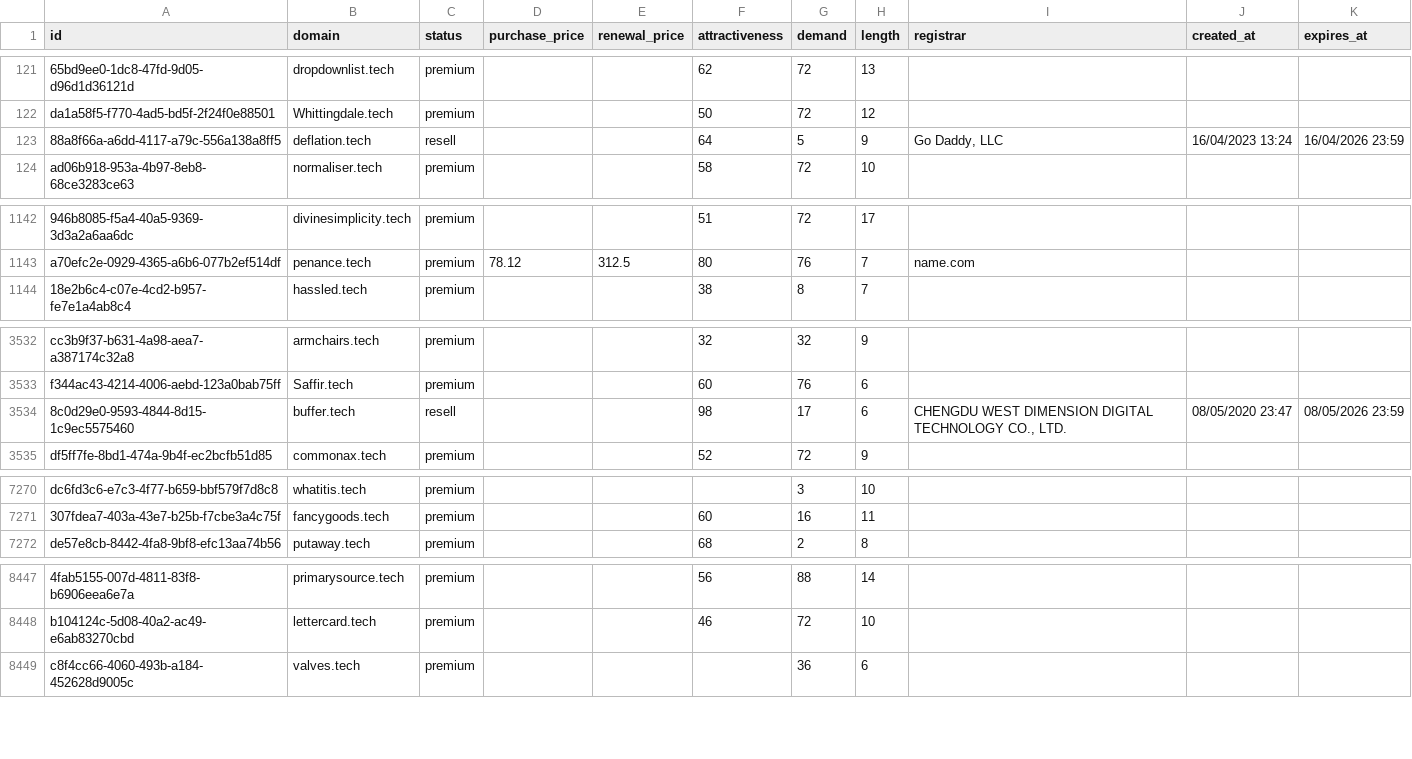
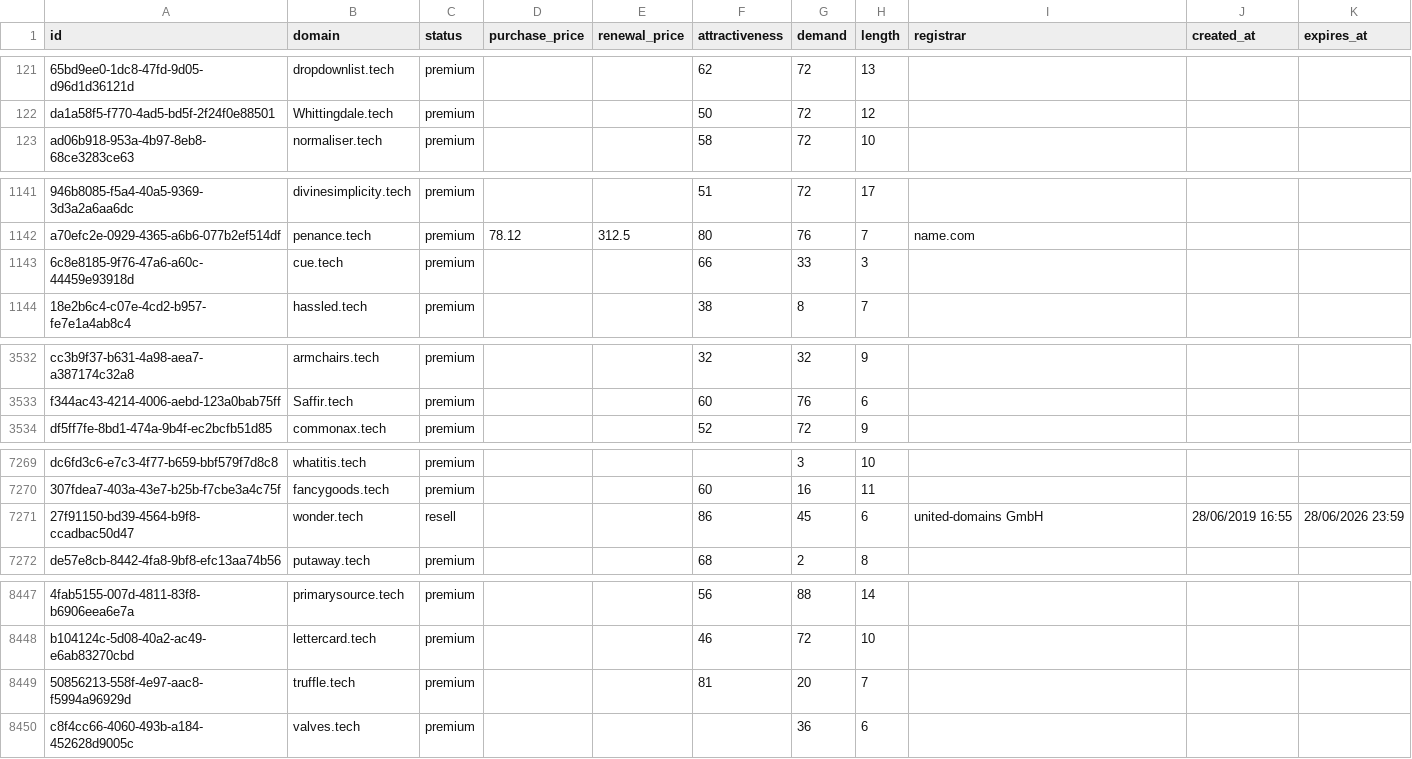
Before and after one commit to UniqueDomains/tech-oneword-domains, a CSV file: tech.csv, drawn as a sheet; only a part is shown, gaps mark what is left out; removed rows and columns are numbered as before the commit, all else as after; the diff covers the shown part only; the diff names each change by its address in the sheet, - before the commit and + after, or states it on an @@ line.

Commit message:
Domains update

```diff
--- a/tech.csv
+++ b/tech.csv
-row 123: 88a8f66a-a6dd-4117-a79c-556a138a8ff5 | deflation.tech | resell |  |  | 64 | 5 | 9 | Go Daddy, LLC | 16/04/2023 13:24 | 16/04/2026 23:59
+row 1143: 6c8e8185-9f76-47a6-a60c-44459e93918d | cue.tech | premium |  |  | 66 | 33 | 3
-row 3534: 8c0d29e0-9593-4844-8d15-1c9ec5575460 | buffer.tech | resell |  |  | 98 | 17 | 6 | CHENGDU WEST DIMENSION DIGITAL TECHNOLOGY CO., LTD. | 08/05/2020 23:47 | 08/05/2026 23:59
+row 7271: 27f91150-bd39-4564-b9f8-ccadbac50d47 | wonder.tech | resell |  |  | 86 | 45 | 6 | united-domains GmbH | 28/06/2019 16:55 | 28/06/2026 23:59
+row 8449: 50856213-558f-4e97-aac8-f5994a96929d | truffle.tech | premium |  |  | 81 | 20 | 7
```
Also changed, not shown: 1 removed row and 25 edited cells elsewhere in this file, 6 other files.
